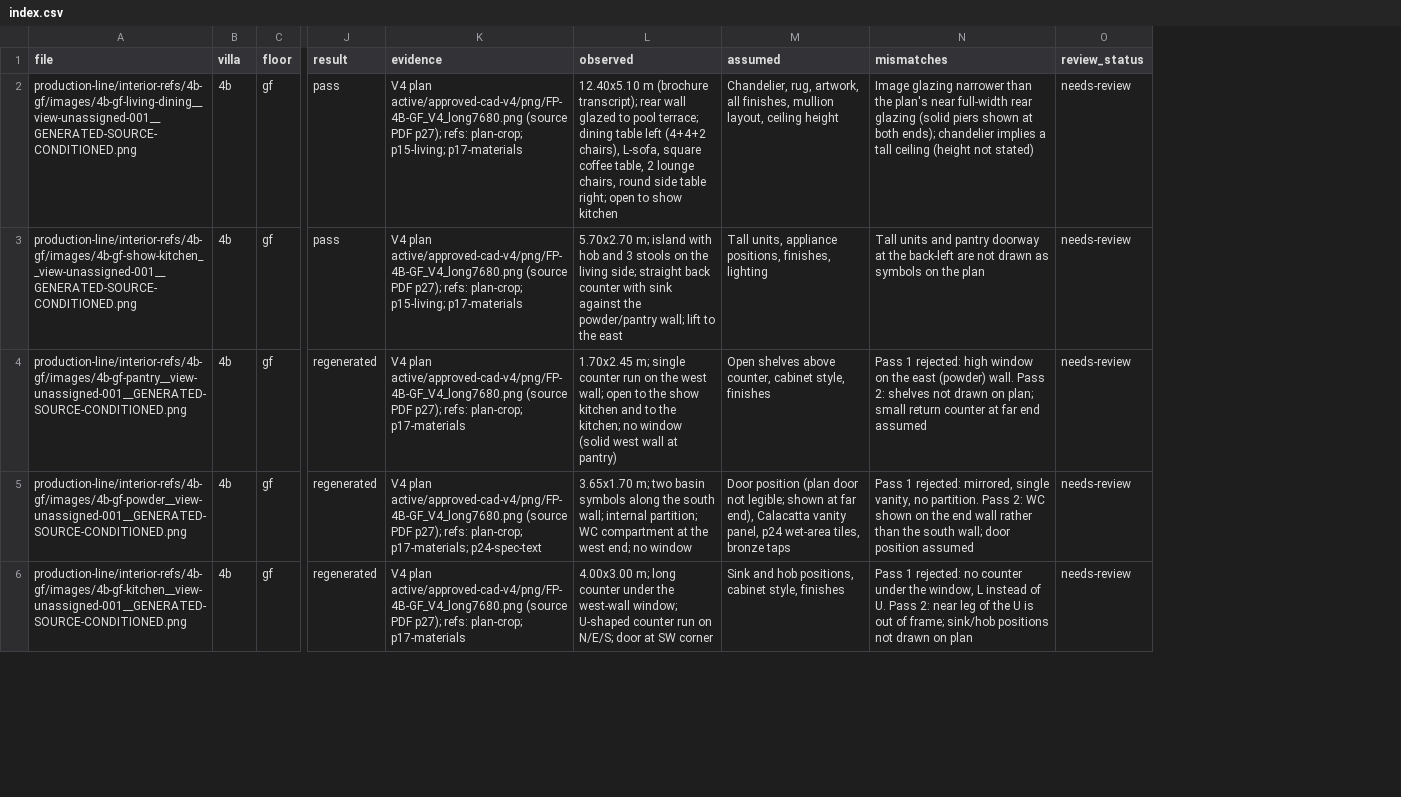
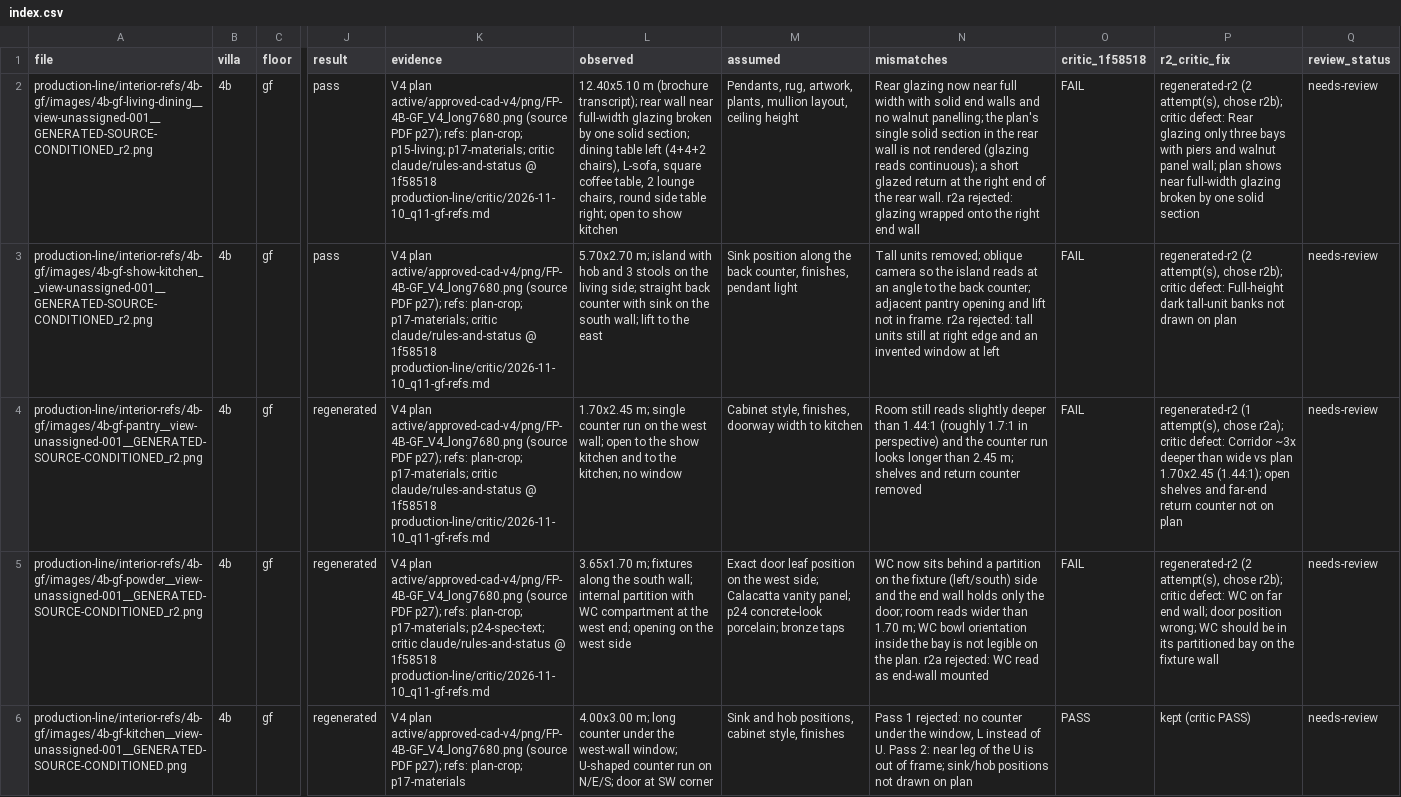
Before and after one commit to Bigc7292/ashwood-estates-3d, a CSV file: production-line/interior-refs/4b-gf/index.csv, drawn as a sheet; only a part is shown, gaps mark what is left out; the diff covers the shown part only; the diff names each change by its address in the sheet, - before the commit and + after, or states it on an @@ line.

Commit message:
Interior refs 4B GF r2: critic fix for 9 rooms (layout vs V4), index.csv regen count corrected (6 layout + bath style-only), review sheet
Critic: claude/rules-and-status @ 1f58518 (CRITIC-FAIL 5/10). Regenerated pantry, powder, office-gym, bath,
living-dining, show-kitchen, laundry, kitchen-storage, multipurpose as _r2 (old r1 in images/_superseded-r1/).
6 critic-PASS rooms unchanged. Residual mismatches logged in index.csv. needs-review, not self-approved.

```diff
--- a/production-line/interior-refs/4b-gf/index.csv
+++ b/production-line/interior-refs/4b-gf/index.csv
+column O (critic_1f58518), rows 2-6: FAIL | FAIL | FAIL | FAIL | PASS
+column P (r2_critic_fix), rows 2-6: regenerated-r2 (2 attempt(s), chose r2b); critic defect: Rear glazing only three bays with piers and walnut panel wall; plan shows near full-width glazing broken by one solid section | regenerated-r2 (2 attempt(s), chose r2b); critic defect: Full-height dark tall-unit banks not drawn on plan | regenerated-r2 (1 attempt(s), chose r2a); critic defect: Corridor ~3x deeper than wide vs plan 1.70x2.45 (1.44:1); open shelves and far-end return counter not on plan | regenerated-r2 (2 attempt(s), chose r2b); critic defect: WC on far end wall; door position wrong; WC should be in its partitioned bay on the fixture wall | kept (critic PASS)
-A2 (file): production-line/interior-refs/4b-gf/images/4b-gf-living-dining__view-unassigned-001__GENERATED-SOURCE-CONDITIONED.png
+A2 (file): production-line/interior-refs/4b-gf/images/4b-gf-living-dining__view-unassigned-001__GENERATED-SOURCE-CONDITIONED_r2.png
-K2 (evidence): …plan-crop; p15-living; p17-materials
+K2 (evidence): …plan-crop; p15-living; p17-materials; critic claude/rules-and-status @ 1f58518 production-line/critic/2026-11-10_q11-gf-refs.md
-L2 (observed): …rear wall glazed to pool terrace; dining table…
+L2 (observed): …rear wall near full-width glazing broken by one solid section; dining table…
-M2 (assumed): Chandelier, rug, artwork, all finishes, mullion layout,…
+M2 (assumed): Pendants, rug, artwork, plants, mullion layout,…
-N2 (mismatches): Image glazing narrower than the plan's near full-width rear glazing (solid piers shown at both ends); chandelier implies a tall ceiling (height not stated)
+N2 (mismatches): Rear glazing now near full width with solid end walls and no walnut panelling; the plan's single solid section in the rear wall is not rendered (glazing reads continuous); a short glazed return at the right end of the rear wall. r2a rejected: glazing wrapped onto the right end wall
-A3 (file): production-line/interior-refs/4b-gf/images/4b-gf-show-kitchen__view-unassigned-001__GENERATED-SOURCE-CONDITIONED.png
+A3 (file): production-line/interior-refs/4b-gf/images/4b-gf-show-kitchen__view-unassigned-001__GENERATED-SOURCE-CONDITIONED_r2.png
-K3 (evidence): …refs: plan-crop; p15-living; p17-materials
+K3 (evidence): …refs: plan-crop; p17-materials; critic claude/rules-and-status @ 1f58518 production-line/critic/2026-11-10_q11-gf-refs.md
-L3 (observed): …with sink against the powder/pantry wall; lift…
+L3 (observed): …with sink on the south wall; lift…
-M3 (assumed): Tall units, appliance positions, finishes, lighting
+M3 (assumed): Sink position along the back counter, finishes, pendant light
-N3 (mismatches): Tall units and pantry doorway at the back-left are not drawn as symbols on the plan
+N3 (mismatches): Tall units removed; oblique camera so the island reads at an angle to the back counter; adjacent pantry opening and lift not in frame. r2a rejected: tall units still at right edge and an invented window at left
-A4 (file): production-line/interior-refs/4b-gf/images/4b-gf-pantry__view-unassigned-001__GENERATED-SOURCE-CONDITIONED.png
+A4 (file): production-line/interior-refs/4b-gf/images/4b-gf-pantry__view-unassigned-001__GENERATED-SOURCE-CONDITIONED_r2.png
-K4 (evidence): …refs: plan-crop; p17-materials
+K4 (evidence): …refs: plan-crop; p17-materials; critic claude/rules-and-status @ 1f58518 production-line/critic/2026-11-10_q11-gf-refs.md
-L4 (observed): …no window (solid west wall at pantry)
+L4 (observed): …no window
-M4 (assumed): Open shelves above counter, cabinet style, finishes
+M4 (assumed): Cabinet style, finishes, doorway width to kitchen
-N4 (mismatches): Pass 1 rejected: high window on the east (powder) wall. Pass 2: shelves not drawn on plan; small return counter at far end assumed
+N4 (mismatches): Room still reads slightly deeper than 1.44:1 (roughly 1.7:1 in perspective) and the counter run looks longer than 2.45 m; shelves and return counter removed
-A5 (file): production-line/interior-refs/4b-gf/images/4b-gf-powder__view-unassigned-001__GENERATED-SOURCE-CONDITIONED.png
+A5 (file): production-line/interior-refs/4b-gf/images/4b-gf-powder__view-unassigned-001__GENERATED-SOURCE-CONDITIONED_r2.png
-K5 (evidence): …plan-crop; p17-materials; p24-spec-text
+K5 (evidence): …plan-crop; p17-materials; p24-spec-text; critic claude/rules-and-status @ 1f58518 production-line/critic/2026-11-10_q11-gf-refs.md
-L5 (observed): 3.65x1.70 m; two basin symbols along the south wall; internal partition; WC compartment at the west end; no window
+L5 (observed): 3.65x1.70 m; fixtures along the south wall; internal partition with WC compartment at the west end; opening on the west side
-M5 (assumed): Door position (plan door not legible; shown at far end), Calacatta vanity panel, p24 wet-area tiles, bronze taps
+M5 (assumed): Exact door leaf position on the west side; Calacatta vanity panel; p24 concrete-look porcelain; bronze taps
-N5 (mismatches): Pass 1 rejected: mirrored, single vanity, no partition. Pass 2: WC shown on the end wall rather than the south wall; door position assumed
+N5 (mismatches): WC now sits behind a partition on the fixture (left/south) side and the end wall holds only the door; room reads wider than 1.70 m; WC bowl orientation inside the bay is not legible on the plan. r2a rejected: WC read as end-wall mounted
```
Also changed, not shown: 23 edited cells elsewhere in this file, 27 other files.
